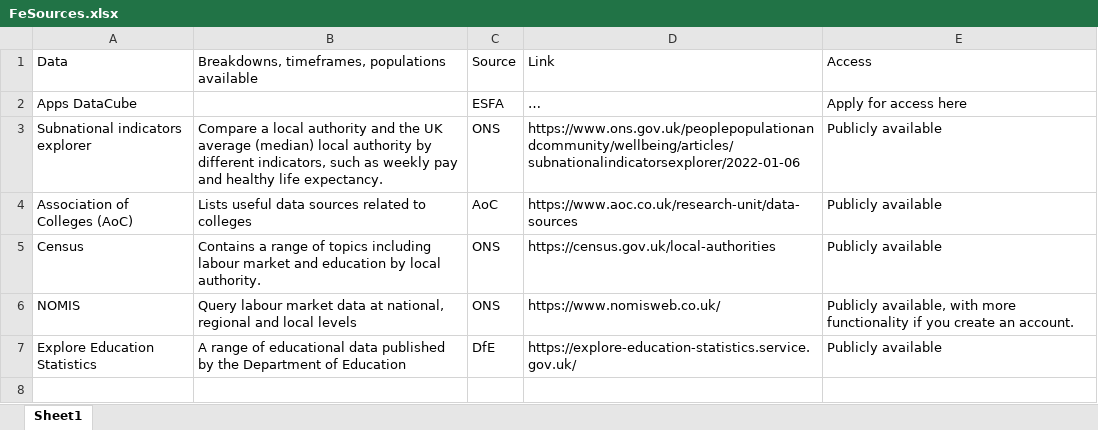
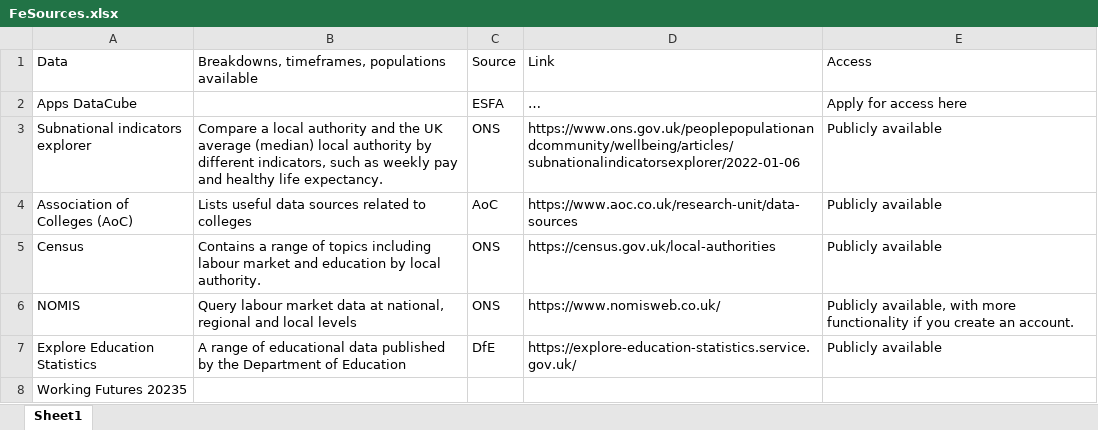
Before and after one commit to dfe-analytical-services/lsip_dashboard, an Excel workbook: Data/18_FeSources/FeSources.xlsx, sheet Sheet1, drawn as a sheet; values as stored, in another font and other column widths than the file's, no borders; the diff names each change by its address in the sheet, - before the commit and + after, or states it on an @@ line.

Commit message:
Additions to FE_sources

```diff
--- a/Data/18_FeSources/FeSources.xlsx (sheet Sheet1)
+++ b/Data/18_FeSources/FeSources.xlsx (sheet Sheet1)
+row 8: Working Futures 20235
```
Also changed, not shown: 3 other files.
